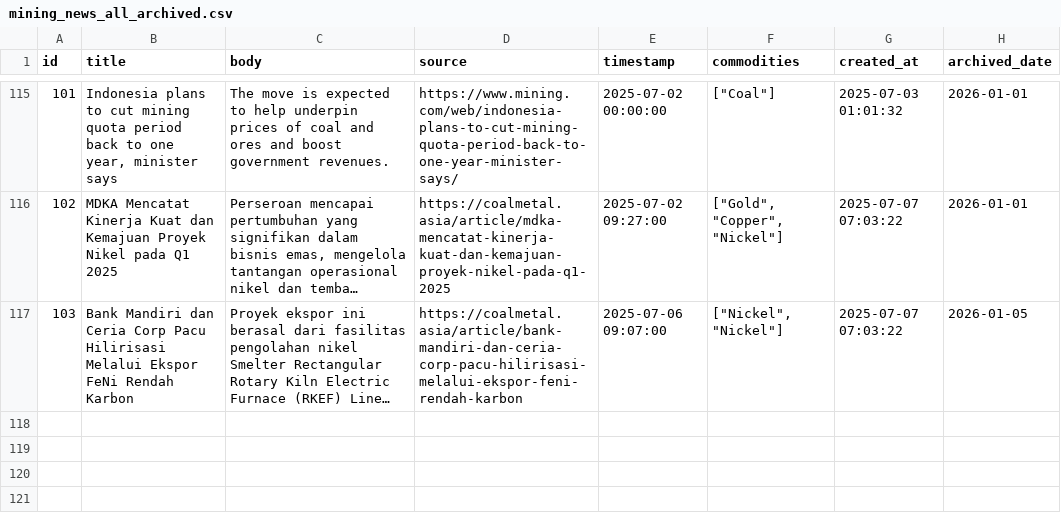
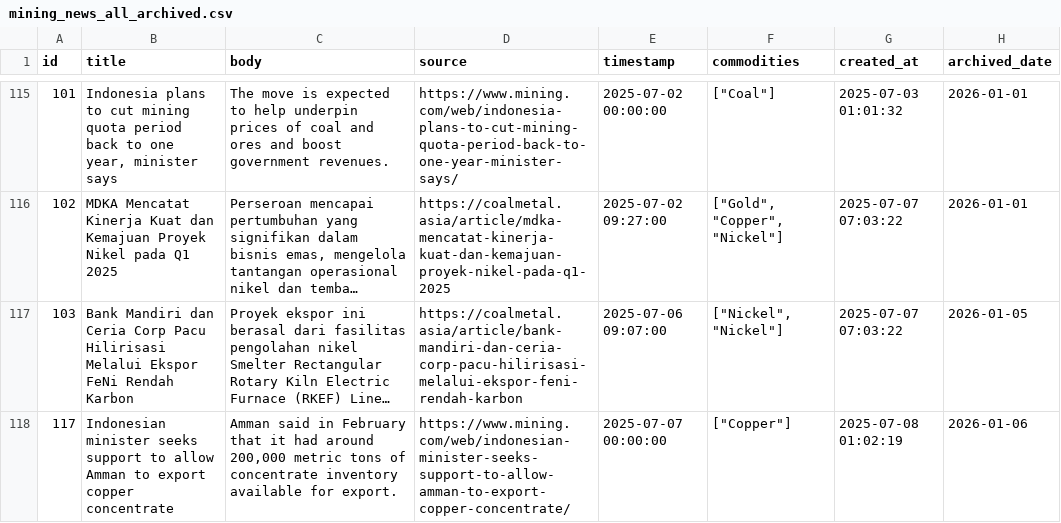
Before and after one commit to supertypeai/coalresearch, a CSV file: insider_news/data/archive/mining_news_all_archived.csv, drawn as a sheet; only a part is shown, gaps mark what is left out; long unchanged cells end in …; the diff names each change by its address in the sheet, - before the commit and + after, or states it on an @@ line.

```diff
--- a/insider_news/data/archive/mining_news_all_archived.csv
+++ b/insider_news/data/archive/mining_news_all_archived.csv
+row 118: 117 | Indonesian minister seeks support to allow Amman to export copper concentrate | Amman said in February that it had around 200,000 metric tons of concentrate inventory available for export. | https://www.mining.com/web/indonesian-minister-seeks-support-to-allow-amman-to-export-copper-concentrate/ | 2025-07-07 00:00:00 | ["Copper"] | 2025-07-08 01:02:19 | 2026-01-06
```
